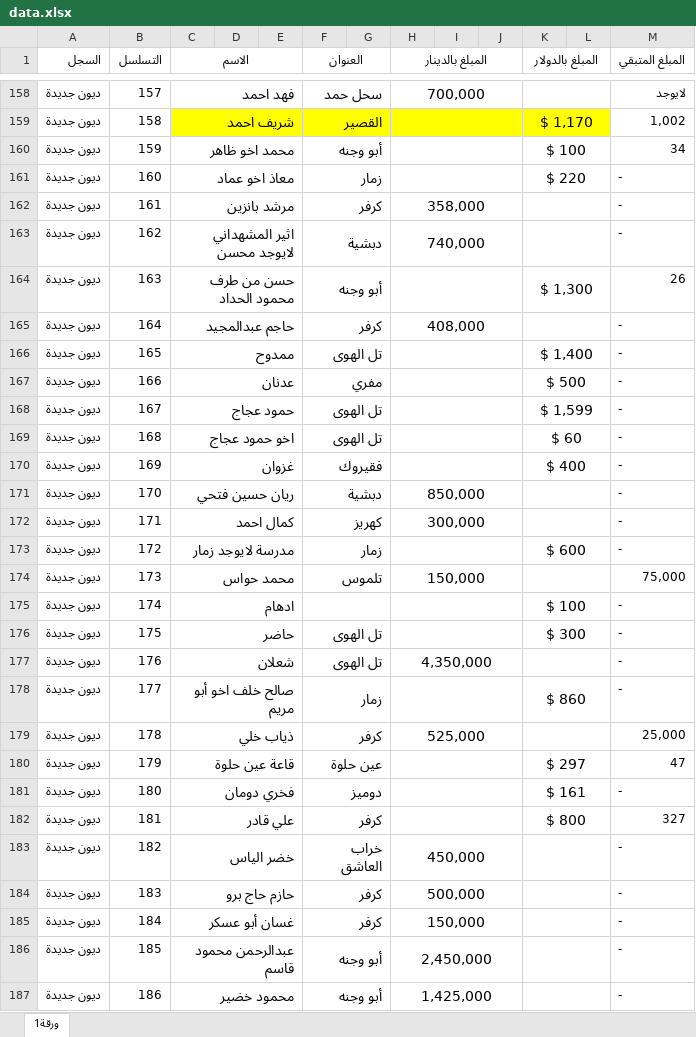
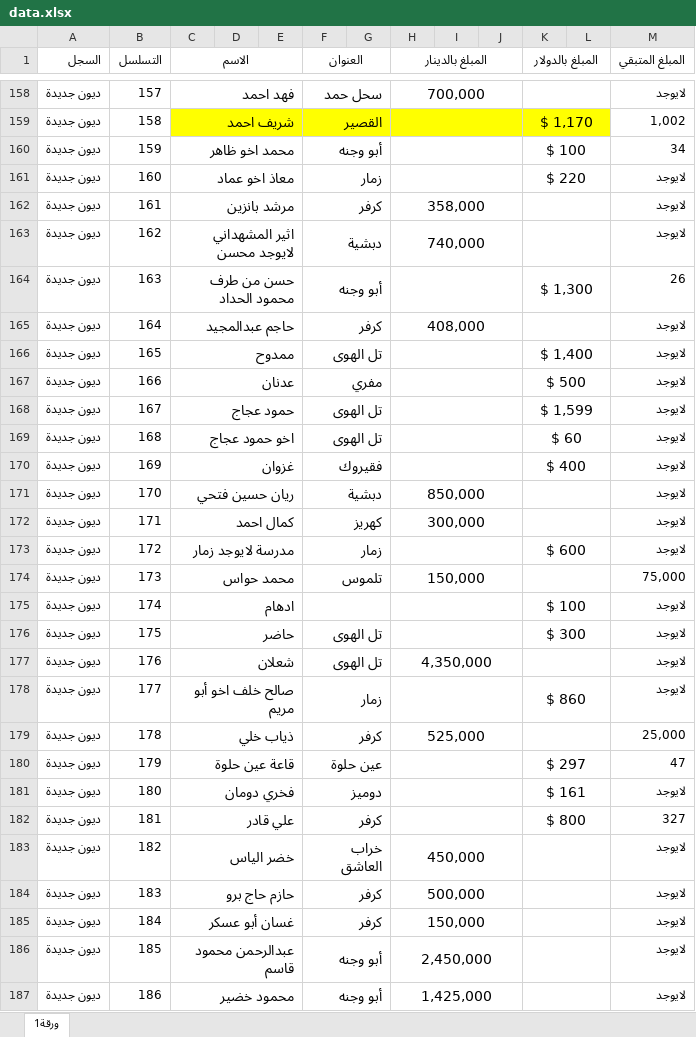
Before and after one commit to alameenoffie/alameenoffie, an Excel workbook: data.xlsx, sheet ورقة1, drawn as a sheet; only a part is shown, gaps mark what is left out; values as stored, in another font and other column widths than the file's, no borders; conditional formats not drawn; the diff covers the shown part only; the diff names each change by its address in the sheet, - before the commit and + after, or states it on an @@ line.

Commit message:
Add files via upload

```diff
--- a/data.xlsx (sheet ورقة1)
+++ b/data.xlsx (sheet ورقة1)
-M161:M163 (المبلغ المتبقي): -
+M161:M163 (المبلغ المتبقي): لايوجد
-M165:M173 (المبلغ المتبقي): -
+M165:M173 (المبلغ المتبقي): لايوجد
-M175:M178 (المبلغ المتبقي): -
+M175:M178 (المبلغ المتبقي): لايوجد
-M181 (المبلغ المتبقي): -
+M181 (المبلغ المتبقي): لايوجد
-M183:M187 (المبلغ المتبقي): -
+M183:M187 (المبلغ المتبقي): لايوجد
```
Also changed, not shown: 227 edited cells elsewhere in this sheet.
